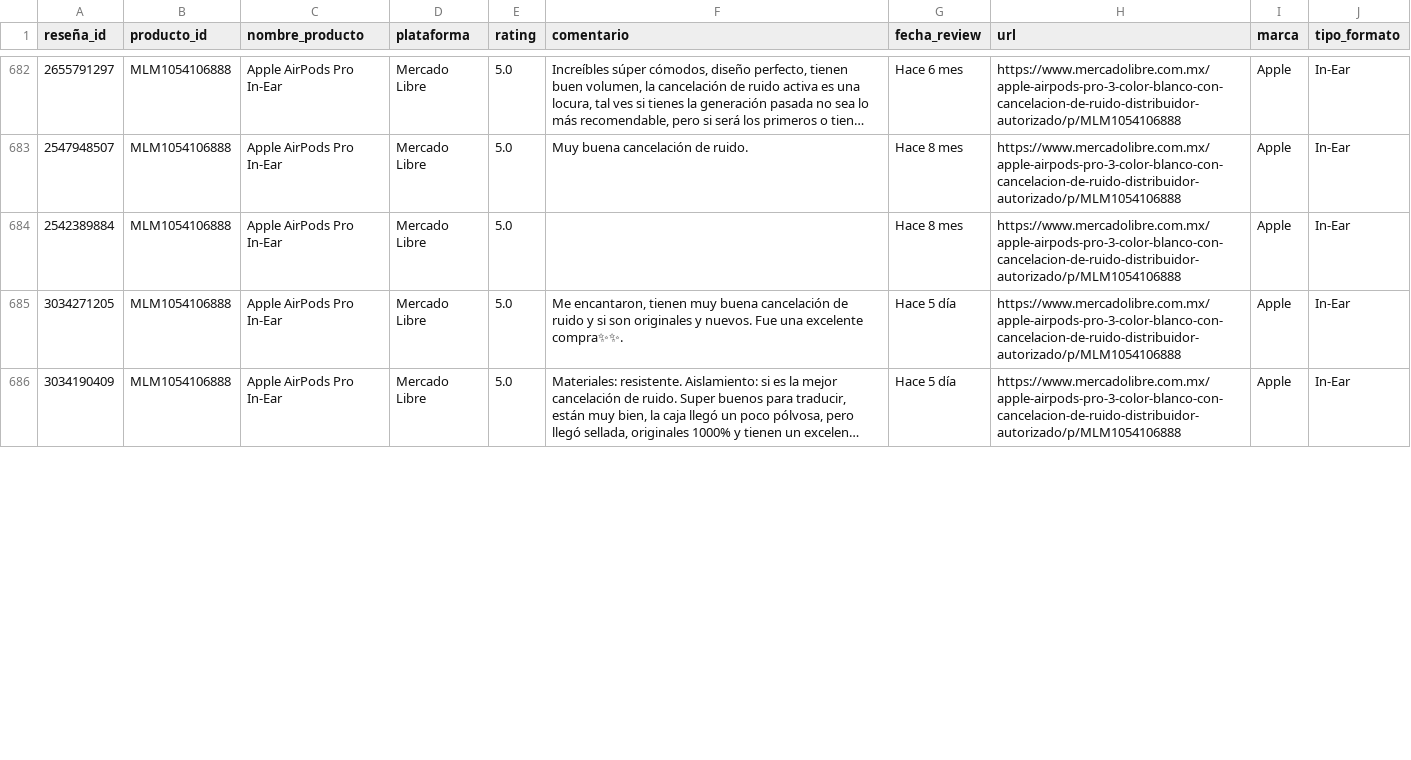
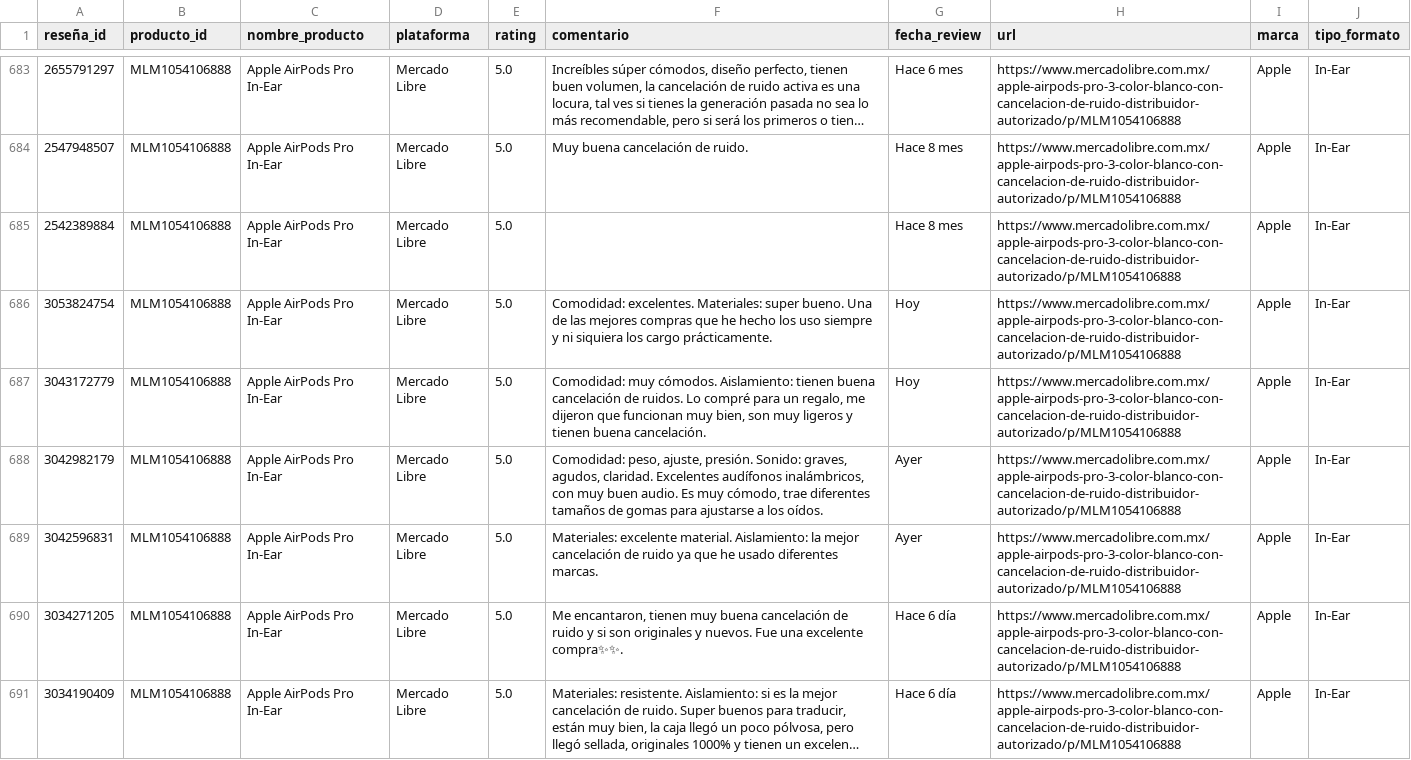
Before and after one commit to Davor-vm/Proyeto_Integrador_Resenas, a CSV file: data/raw/reviews_raw.csv, drawn as a sheet; only a part is shown, gaps mark what is left out; long unchanged cells end in …; addresses are those after the commit; the diff covers the shown part only; the diff names each change by its address in the sheet, - before the commit and + after, or states it on an @@ line.

```diff
--- a/data/raw/reviews_raw.csv
+++ b/data/raw/reviews_raw.csv
+row 686: 3053824754 | MLM1054106888 | Apple AirPods Pro In-Ear | Mercado Libre | 5.0 | Comodidad: excelentes. Materiales: super bueno. Una de las mejores compras que he hecho los uso siempre y ni siquiera los cargo prácticamente. | Hoy | https://www.mercadolibre.com.mx/apple-airpods-pro-3-color-blanco-con-cancelacion-de-ruido-distribuidor-autorizado/p/MLM1054106888 | Apple | In-Ear
+row 687: 3043172779 | MLM1054106888 | Apple AirPods Pro In-Ear | Mercado Libre | 5.0 | Comodidad: muy cómodos. Aislamiento: tienen buena cancelación de ruidos. Lo compré para un regalo, me dijeron que funcionan muy bien, son muy ligeros y tienen buena cancelación. | Hoy | https://www.mercadolibre.com.mx/apple-airpods-pro-3-color-blanco-con-cancelacion-de-ruido-distribuidor-autorizado/p/MLM1054106888 | Apple | In-Ear
+row 688: 3042982179 | MLM1054106888 | Apple AirPods Pro In-Ear | Mercado Libre | 5.0 | Comodidad: peso, ajuste, presión. Sonido: graves, agudos, claridad. Excelentes audífonos inalámbricos, con muy buen audio. Es muy cómodo, trae diferentes tamaños de gomas para ajustarse a los oídos. | Ayer | https://www.mercadolibre.com.mx/apple-airpods-pro-3-color-blanco-con-cancelacion-de-ruido-distribuidor-autorizado/p/MLM1054106888 | Apple | In-Ear
+row 689: 3042596831 | MLM1054106888 | Apple AirPods Pro In-Ear | Mercado Libre | 5.0 | Materiales: excelente material. Aislamiento: la mejor cancelación de ruido ya que he usado diferentes marcas. | Ayer | https://www.mercadolibre.com.mx/apple-airpods-pro-3-color-blanco-con-cancelacion-de-ruido-distribuidor-autorizado/p/MLM1054106888 | Apple | In-Ear
-G690:G691 (fecha_review): Hace 5 día
+G690:G691 (fecha_review): Hace 6 día
```
Also changed, not shown: 3 added rows, 6 removed rows and 56 edited cells elsewhere in this file, data/processed/dataset_final.csv, data/processed/reviews_clean.csv, 4 other files.
